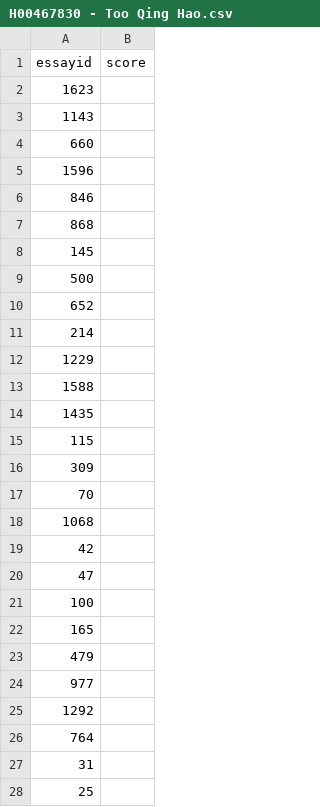
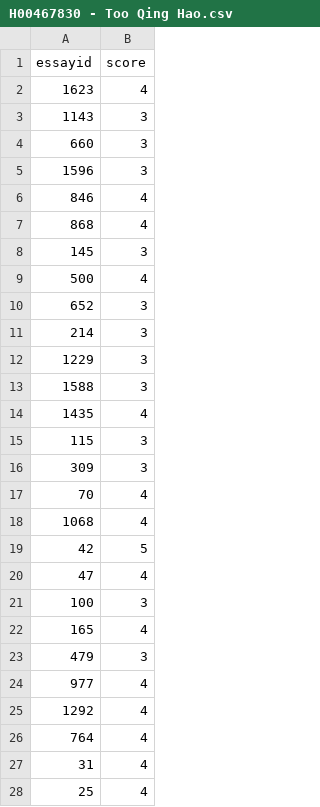
Before and after one commit to QHao-SOLID/f78ds-assignment-2, a CSV file: data/H00467830 - Too Qing Hao.csv, drawn as a sheet; only a part is shown; the diff covers the shown part only.

```diff
--- a/data/H00467830 - Too Qing Hao.csv
+++ b/data/H00467830 - Too Qing Hao.csv
@@ -1,28 +1,28 @@
 essayid,score
-1623,
-1143,
-660,
-1596,
-846,
-868,
-145,
-500,
-652,
-214,
-1229,
-1588,
-1435,
-115,
-309,
-70,
-1068,
-42,
-47,
-100,
-165,
-479,
-977,
-1292,
-764,
-31,
-25,
+1623,4
+1143,3
+660,3
+1596,3
+846,4
+868,4
+145,3
+500,4
+652,3
+214,3
+1229,3
+1588,3
+1435,4
+115,3
+309,3
+70,4
+1068,4
+42,5
+47,4
+100,3
+165,4
+479,3
+977,4
+1292,4
+764,4
+31,4
+25,4
```
Also changed, not shown: 172 edited cells elsewhere in this file, 1 other file.
